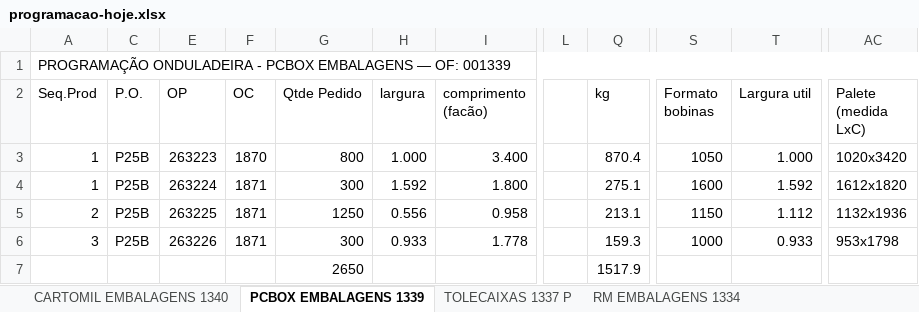
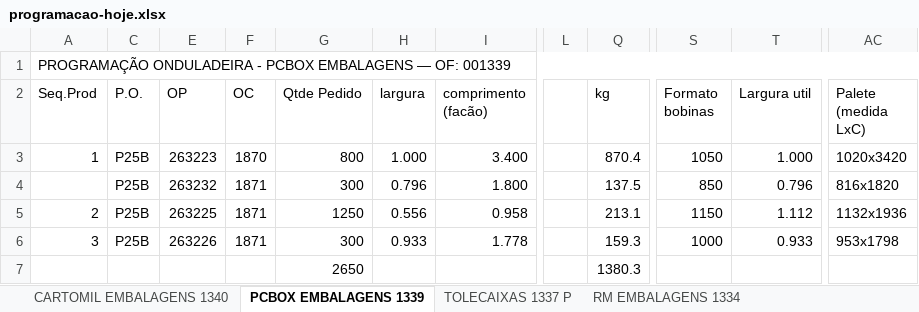
Before and after one commit to marcilianocamargo-stack/controle-producao-etiquetas, an Excel workbook: programacao-hoje.xlsx, sheet PCBOX EMBALAGENS 1339, drawn as a sheet; only a part is shown, gaps mark what is left out; values as stored, in another font and other column widths than the file's, no cell formats; the diff names each change by its address in the sheet, - before the commit and + after, or states it on an @@ line.

Commit message:
Atualiza programacao-hoje.xlsx (28/10/2026 17:45)

```diff
--- a/programacao-hoje.xlsx (sheet PCBOX EMBALAGENS 1339)
+++ b/programacao-hoje.xlsx (sheet PCBOX EMBALAGENS 1339)
-A4 (Seq.Prod): 1
+A4 (Seq.Prod): (empty)
-E4 (OP): 263224
+E4 (OP): 263232
-H4 (largura): 1.592
+H4 (largura): 0.796
-Q4 (kg): 275.1
+Q4 (kg): 137.5
-S4 (Formato bobinas): 1600
+S4 (Formato bobinas): 850
-T4 (Largura util): 1.592
+T4 (Largura util): 0.796
-AC4 (Palete (medida LxC)): 1612x1820
+AC4 (Palete (medida LxC)): 816x1820
-Q7 (kg): 1517.9
+Q7 (kg): 1380.3
```
Also changed, not shown: cell formats, hidden cells.
